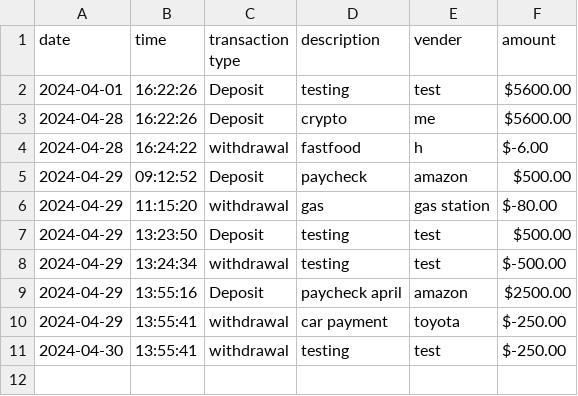
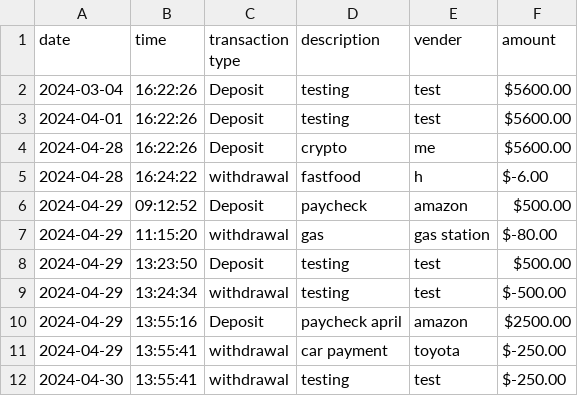
Before and after one commit to fahd209/capstone-1, a CSV file: AccountLedger-capstone-1/logFiles/transactions.csv, drawn as a sheet.

Commit message:
added Month to date and previous month, functionalty

```diff
--- a/AccountLedger-capstone-1/logFiles/transactions.csv
+++ b/AccountLedger-capstone-1/logFiles/transactions.csv
@@ -1,2 +1,3 @@
  date| time | transaction type | description | vender | amount
+ 2024-03-04 | 16:22:26 | Deposit | testing | test | $5600.00
  2024-04-01 | 16:22:26 | Deposit | testing | test | $5600.00
```
Also changed, not shown: 2 other files.
